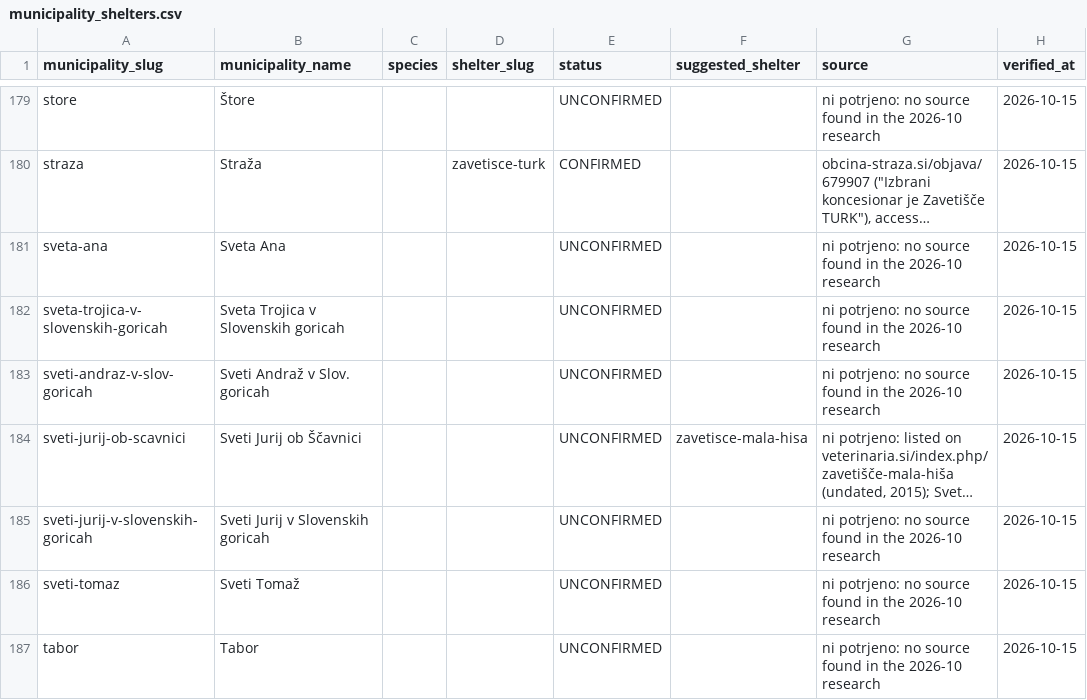
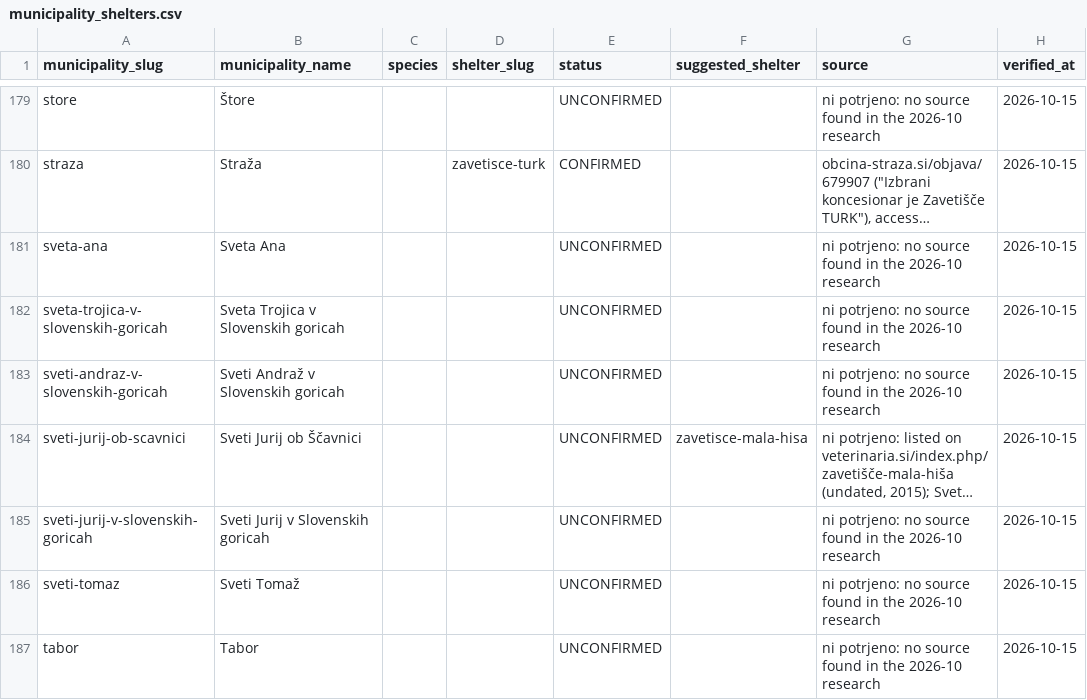
Before and after one commit to SignappsTech/zivali, a CSV file: apps/api/prisma/seeders/data/municipality_shelters.csv, drawn as a sheet; only a part is shown, gaps mark what is left out; long unchanged cells end in …; the diff names each change by its address in the sheet, - before the commit and + after, or states it on an @@ line.

```diff
--- a/apps/api/prisma/seeders/data/municipality_shelters.csv
+++ b/apps/api/prisma/seeders/data/municipality_shelters.csv
-A183 (municipality_slug): sveti-andraz-v-slov-goricah
+A183 (municipality_slug): sveti-andraz-v-slovenskih-goricah
-B183 (municipality_name): Sveti Andraž v Slov. goricah
+B183 (municipality_name): Sveti Andraž v Slovenskih goricah
```
Also changed, not shown: 1 other file.
